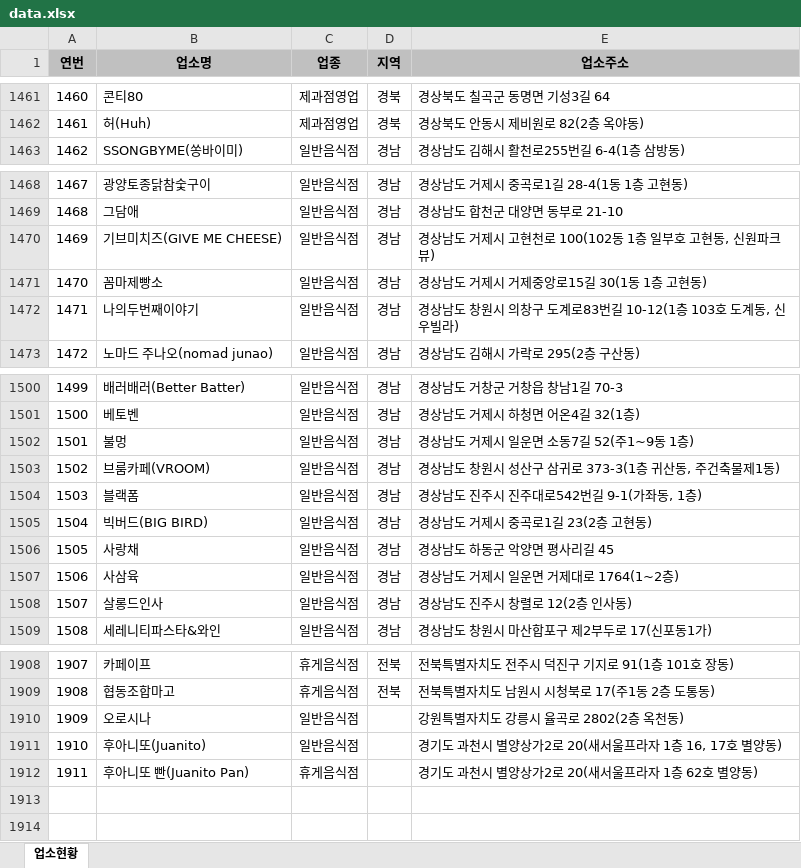
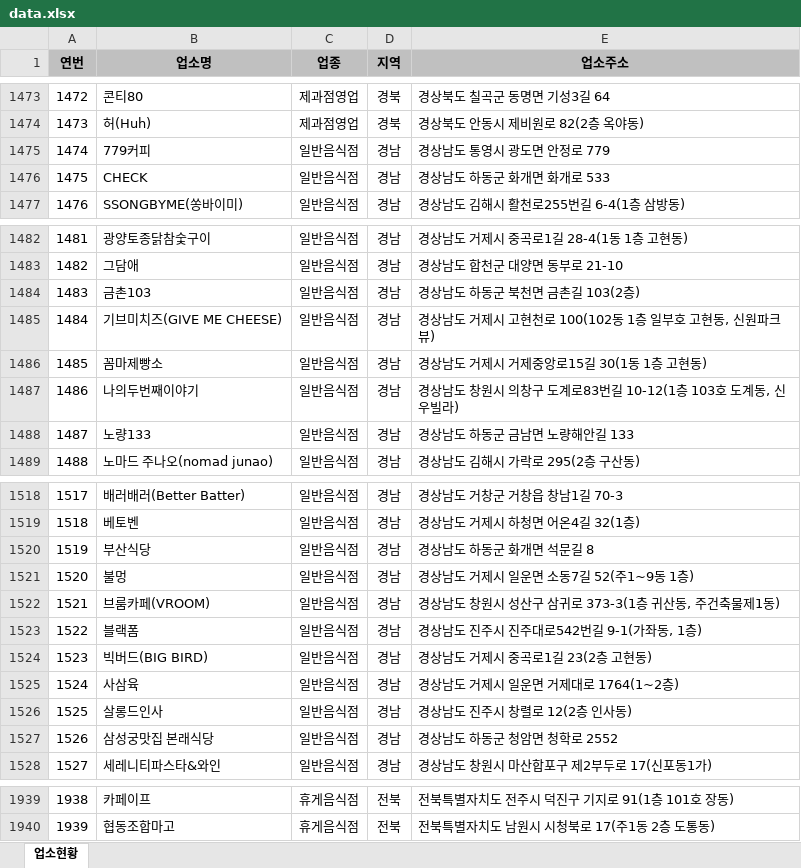
Before and after one commit to mumuabba/mumu_search, an Excel workbook: data.xlsx, sheet 업소현황, drawn as a sheet; only a part is shown, gaps mark what is left out; values as stored, in another font and other column widths than the file's, no borders; removed rows and columns are numbered as before the commit, all else as after; the diff covers the shown part only; the diff names each change by its address in the sheet, - before the commit and + after, or states it on an @@ line.

Commit message:
Add files via upload

```diff
--- a/data.xlsx (sheet 업소현황)
+++ b/data.xlsx (sheet 업소현황)
@@ column A (연번) renumbered between rows 49 and 1940 @@
+row 1475: 1474 | 779커피 | 일반음식점 | 경남 | 경상남도 통영시 광도면 안정로 779
+row 1476: 1475 | CHECK | 일반음식점 | 경남 | 경상남도 하동군 화개면 화개로 533
+row 1484: 1483 | 금촌103 | 일반음식점 | 경남 | 경상남도 하동군 북천면 금촌길 103(2층)
+row 1488: 1487 | 노량133 | 일반음식점 | 경남 | 경상남도 하동군 금남면 노량해안길 133
+row 1520: 1519 | 부산식당 | 일반음식점 | 경남 | 경상남도 하동군 화개면 석문길 8
-row 1506: 1505 | 사랑채 | 일반음식점 | 경남 | 경상남도 하동군 악양면 평사리길 45
+row 1527: 1526 | 삼성궁맛집 본래식당 | 일반음식점 | 경남 | 경상남도 하동군 청암면 청학로 2552
-row 1910: 1909 | 오로시나 | 일반음식점 |  | 강원특별자치도 강릉시 율곡로 2802(2층 옥천동)
-row 1911: 1910 | 후아니또(Juanito) | 일반음식점 |  | 경기도 과천시 별양상가2로 20(새서울프라자 1층 16, 17호 별양동)
-row 1912: 1911 | 후아니또 빤(Juanito Pan) | 휴게음식점 |  | 경기도 과천시 별양상가2로 20(새서울프라자 1층 62호 별양동)
```
Also changed, not shown: 26 added rows and 1 moved row elsewhere in this sheet.
